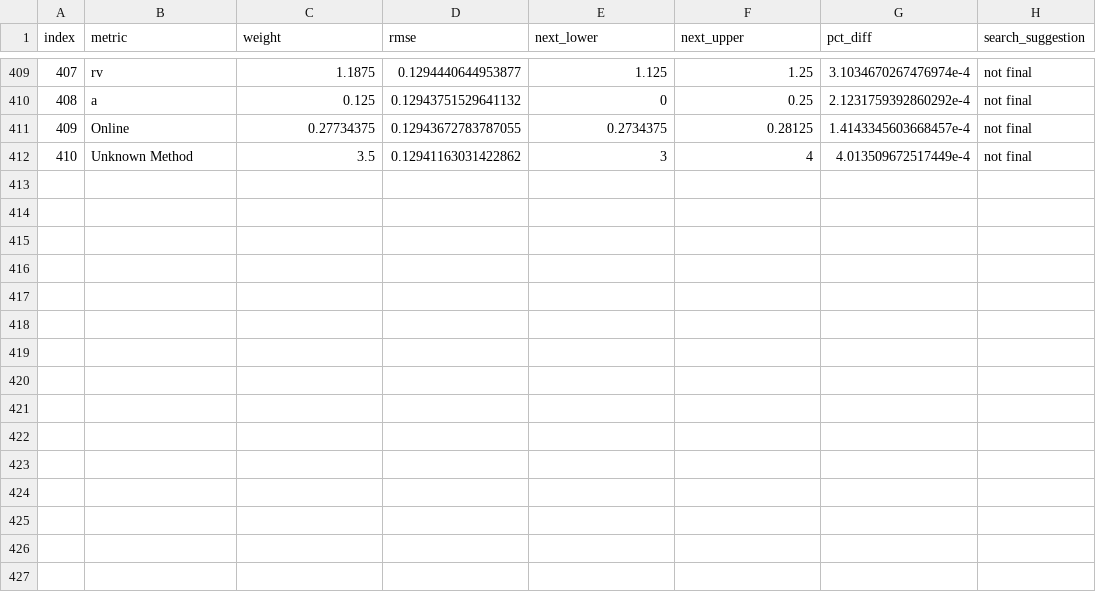
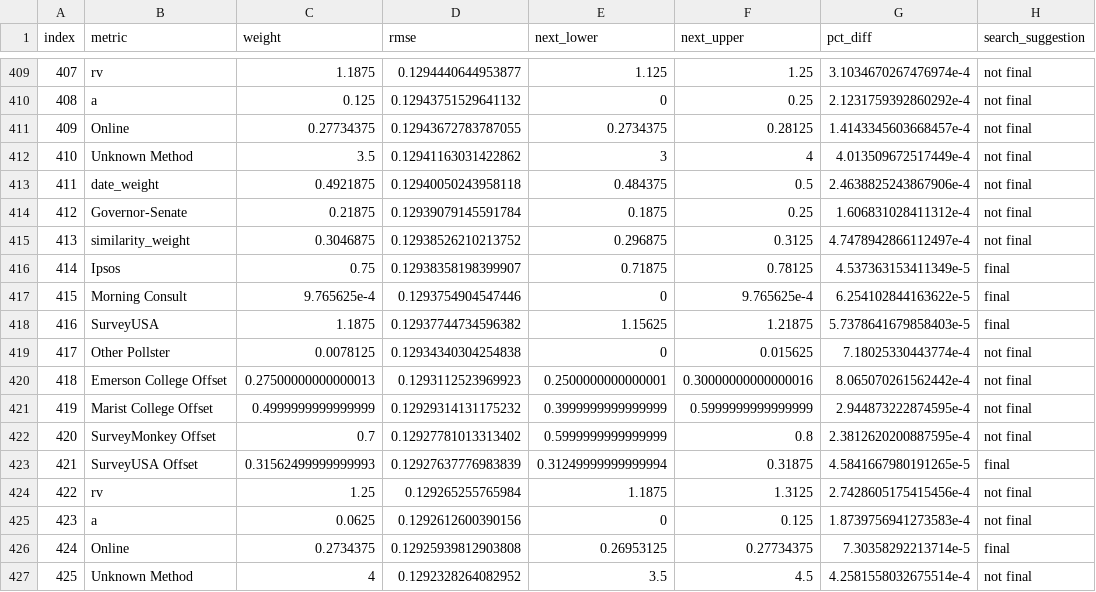
Before and after one commit to markjrieke/2022-midterm-forecasts, a CSV file: data/models/midterm_model/rmse_tracker.csv, drawn as a sheet; only a part is shown, gaps mark what is left out.

```diff
--- a/data/models/midterm_model/rmse_tracker.csv
+++ b/data/models/midterm_model/rmse_tracker.csv
@@ -412 +412,16 @@ index,metric,weight,rmse,next_lower,next_upper,pct_diff,search_suggestion
 410,Unknown Method,3.5,0.12941163031422862,3,4,4.013509672517449e-4,not final
+411,date_weight,0.4921875,0.12940050243958118,0.484375,0.5,2.4638825243867906e-4,not final
+412,Governor-Senate,0.21875,0.12939079145591784,0.1875,0.25,1.606831028411312e-4,not final
+413,similarity_weight,0.3046875,0.12938526210213752,0.296875,0.3125,4.7478942866112497e-4,not final
+414,Ipsos,0.75,0.12938358198399907,0.71875,0.78125,4.537363153411349e-5,final
+415,Morning Consult,9.765625e-4,0.1293754904547446,0,9.765625e-4,6.254102844163622e-5,final
+416,SurveyUSA,1.1875,0.12937744734596382,1.15625,1.21875,5.7378641679858403e-5,final
+417,Other Pollster,0.0078125,0.12934340304254838,0,0.015625,7.18025330443774e-4,not final
+418,Emerson College Offset,0.27500000000000013,0.1293112523969923,0.2500000000000001,0.30000000000000016,8.065070261562442e-4,not final
+419,Marist College Offset,0.4999999999999999,0.12929314131175232,0.3999999999999999,0.5999999999999999,2.944873222874595e-4,not final
+420,SurveyMonkey Offset,0.7,0.12927781013313402,0.5999999999999999,0.8,2.3812620200887595e-4,not final
+421,SurveyUSA Offset,0.31562499999999993,0.12927637776983839,0.31249999999999994,0.31875,4.5841667980191265e-5,final
+422,rv,1.25,0.129265255765984,1.1875,1.3125,2.7428605175415456e-4,not final
+423,a,0.0625,0.1292612600390156,0,0.125,1.8739756941273583e-4,not final
+424,Online,0.2734375,0.12925939812903808,0.26953125,0.27734375,7.30358292213714e-5,final
+425,Unknown Method,4,0.1292328264082952,3.5,4.5,4.2581558032675514e-4,not final
```
Also changed, not shown: data/models/midterm_model/variable_weights.csv, 1 other file.
